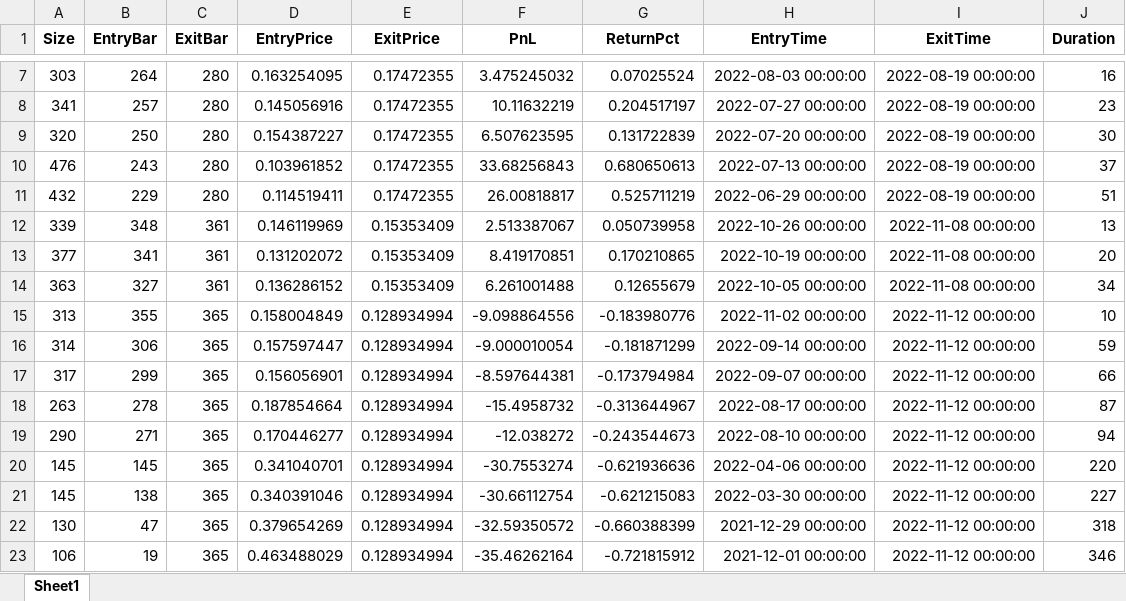
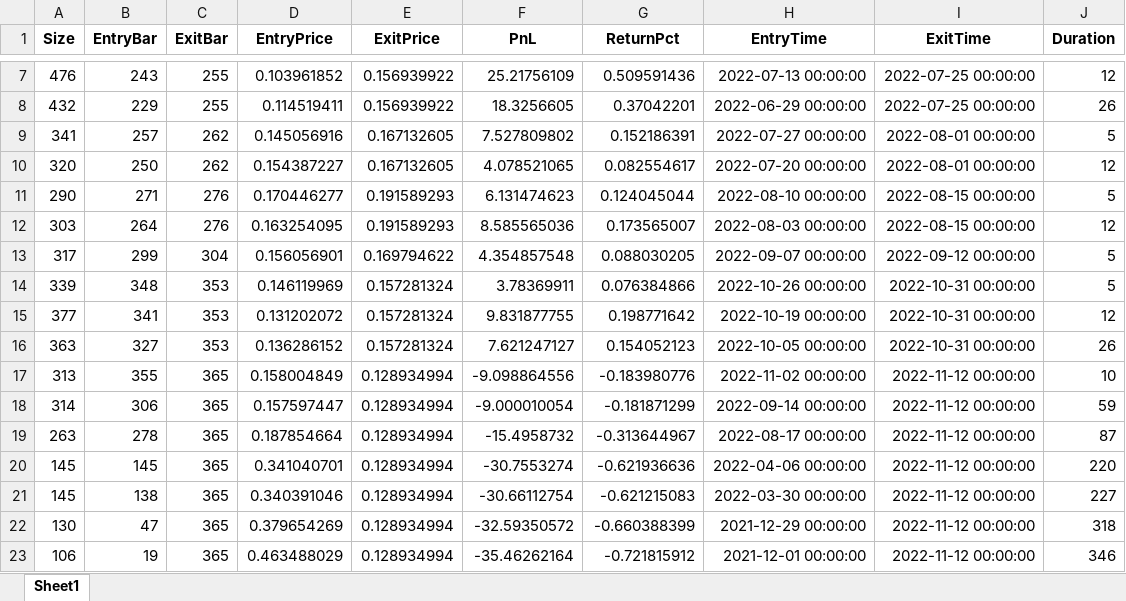
Before and after one commit to Pasta-fantasia/elena-docs, an Excel workbook: docs/03_strategies/DCA_Conditional_Buy_LR_with_TrailingStop/Bear/Binance_ETH-USDT_1d/trades.xlsx, sheet Sheet1, drawn as a sheet; only a part is shown, gaps mark what is left out; values as stored, in another font and other column widths than the file's, no borders; removed rows and columns are numbered as before the commit, all else as after; the diff covers the shown part only; the diff names each change by its address in the sheet, - before the commit and + after, or states it on an @@ line.

```diff
--- a/docs/03_strategies/DCA_Conditional_Buy_LR_with_TrailingStop/Bear/Binance_ETH-USDT_1d/trades.xlsx (sheet Sheet1)
+++ b/docs/03_strategies/DCA_Conditional_Buy_LR_with_TrailingStop/Bear/Binance_ETH-USDT_1d/trades.xlsx (sheet Sheet1)
-row 7: 303 | 264 | 280 | 0.163254095 | 0.17472355 | 3.475245032 | 0.07025524 | 2022-08-03 00:00:00 | 2022-08-19 00:00:00 | 16
+row 7: 476 | 243 | 255 | 0.103961852 | 0.156939922 | 25.21756109 | 0.509591436 | 2022-07-13 00:00:00 | 2022-07-25 00:00:00 | 12
+row 8: 432 | 229 | 255 | 0.114519411 | 0.156939922 | 18.3256605 | 0.37042201 | 2022-06-29 00:00:00 | 2022-07-25 00:00:00 | 26
-C9:C10 (ExitBar): 280
+C9:C10 (ExitBar): 262
-E9:E10 (ExitPrice): 0.17472355
+E9:E10 (ExitPrice): 0.167132605
-F9 (PnL): 10.11632219
+F9 (PnL): 7.527809802
-G9 (ReturnPct): 0.204517197
+G9 (ReturnPct): 0.152186391
-I9:I10 (ExitTime): 2022-08-19 00:00:00
+I9:I10 (ExitTime): 2022-08-01 00:00:00
-J9 (Duration): 23
+J9 (Duration): 5
-F10 (PnL): 6.507623595
+F10 (PnL): 4.078521065
-G10 (ReturnPct): 0.131722839
+G10 (ReturnPct): 0.082554617
-J10 (Duration): 30
+J10 (Duration): 12
-row 10: 476 | 243 | 280 | 0.103961852 | 0.17472355 | 33.68256843 | 0.680650613 | 2022-07-13 00:00:00 | 2022-08-19 00:00:00 | 37
-row 11: 432 | 229 | 280 | 0.114519411 | 0.17472355 | 26.00818817 | 0.525711219 | 2022-06-29 00:00:00 | 2022-08-19 00:00:00 | 51
+row 11: 290 | 271 | 276 | 0.170446277 | 0.191589293 | 6.131474623 | 0.124045044 | 2022-08-10 00:00:00 | 2022-08-15 00:00:00 | 5
+row 12: 303 | 264 | 276 | 0.163254095 | 0.191589293 | 8.585565036 | 0.173565007 | 2022-08-03 00:00:00 | 2022-08-15 00:00:00 | 12
+row 13: 317 | 299 | 304 | 0.156056901 | 0.169794622 | 4.354857548 | 0.088030205 | 2022-09-07 00:00:00 | 2022-09-12 00:00:00 | 5
-C14:C16 (ExitBar): 361
+C14:C16 (ExitBar): 353
-E14:E16 (ExitPrice): 0.15353409
+E14:E16 (ExitPrice): 0.157281324
-F14 (PnL): 2.513387067
+F14 (PnL): 3.78369911
-G14 (ReturnPct): 0.050739958
+G14 (ReturnPct): 0.076384866
-I14:I16 (ExitTime): 2022-11-08 00:00:00
+I14:I16 (ExitTime): 2022-10-31 00:00:00
-J14 (Duration): 13
+J14 (Duration): 5
-F15 (PnL): 8.419170851
+F15 (PnL): 9.831877755
-G15 (ReturnPct): 0.170210865
+G15 (ReturnPct): 0.198771642
-J15 (Duration): 20
+J15 (Duration): 12
-F16 (PnL): 6.261001488
+F16 (PnL): 7.621247127
-G16 (ReturnPct): 0.12655679
+G16 (ReturnPct): 0.154052123
-J16 (Duration): 34
+J16 (Duration): 26
-row 17: 317 | 299 | 365 | 0.156056901 | 0.128934994 | -8.597644381 | -0.173794984 | 2022-09-07 00:00:00 | 2022-11-12 00:00:00 | 66
-row 19: 290 | 271 | 365 | 0.170446277 | 0.128934994 | -12.038272 | -0.243544673 | 2022-08-10 00:00:00 | 2022-11-12 00:00:00 | 94
```
Also changed, not shown: 1 added row, 1 removed row and 24 edited cells elsewhere in this sheet, docs/03_strategies/DCA_Conditional_Buy_LR_with_TrailingStop/Bear/Binance_BTC-USDT_1d/equity_curve.xlsx, docs/03_strategies/DCA_Conditional_Buy_LR_with_TrailingStop/Bear/Binance_BTC-USDT_1d/heatmap_df.xlsx, 22 other files.
